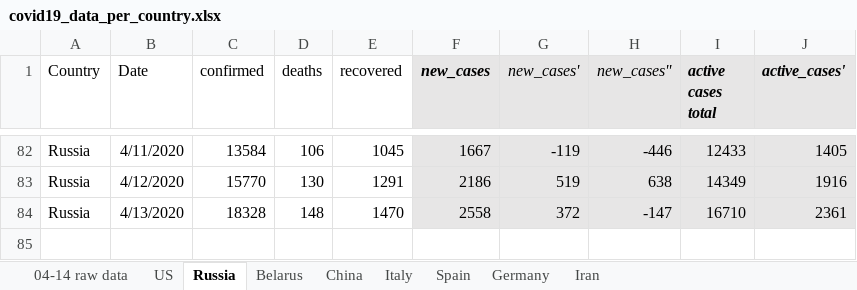
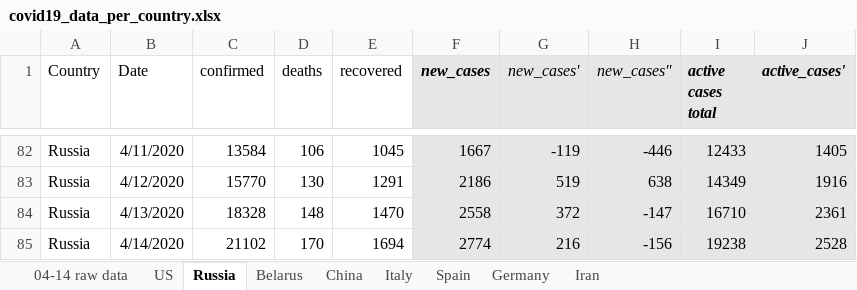
Before and after one commit to ikopyl/COVID-19_Daily_Stats, an Excel workbook: data_analysis_excel/covid19_data_per_country.xlsx, sheet Russia, drawn as a sheet; only a part is shown, gaps mark what is left out; values as stored, in another font and other column widths than the file's, no borders; charts and pictures not drawn; the diff names each change by its address in the sheet, - before the commit and + after, or states it on an @@ line.

```diff
--- a/data_analysis_excel/covid19_data_per_country.xlsx (sheet Russia)
+++ b/data_analysis_excel/covid19_data_per_country.xlsx (sheet Russia)
+row 85: Russia | 4/14/2020 | 21102 | 170 | 1694 | 2774 | 216 | -156 | 19238 | 2528
```
Also changed, not shown: sheet Belarus, sheet Germany, sheet Spain, sheet US, sheet Iran, sheet Italy, 2 more sheets, hidden cells, charts or pictures, 1 other file.
